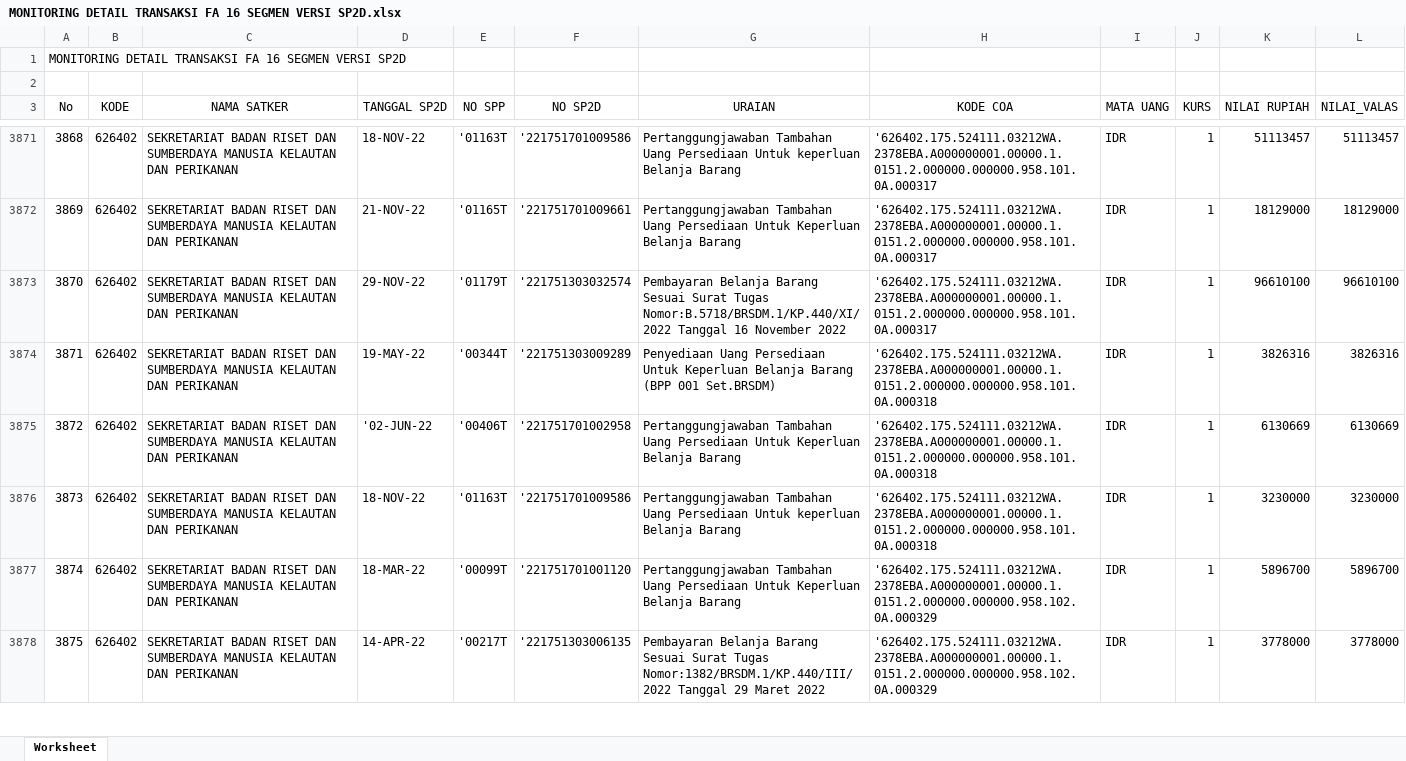
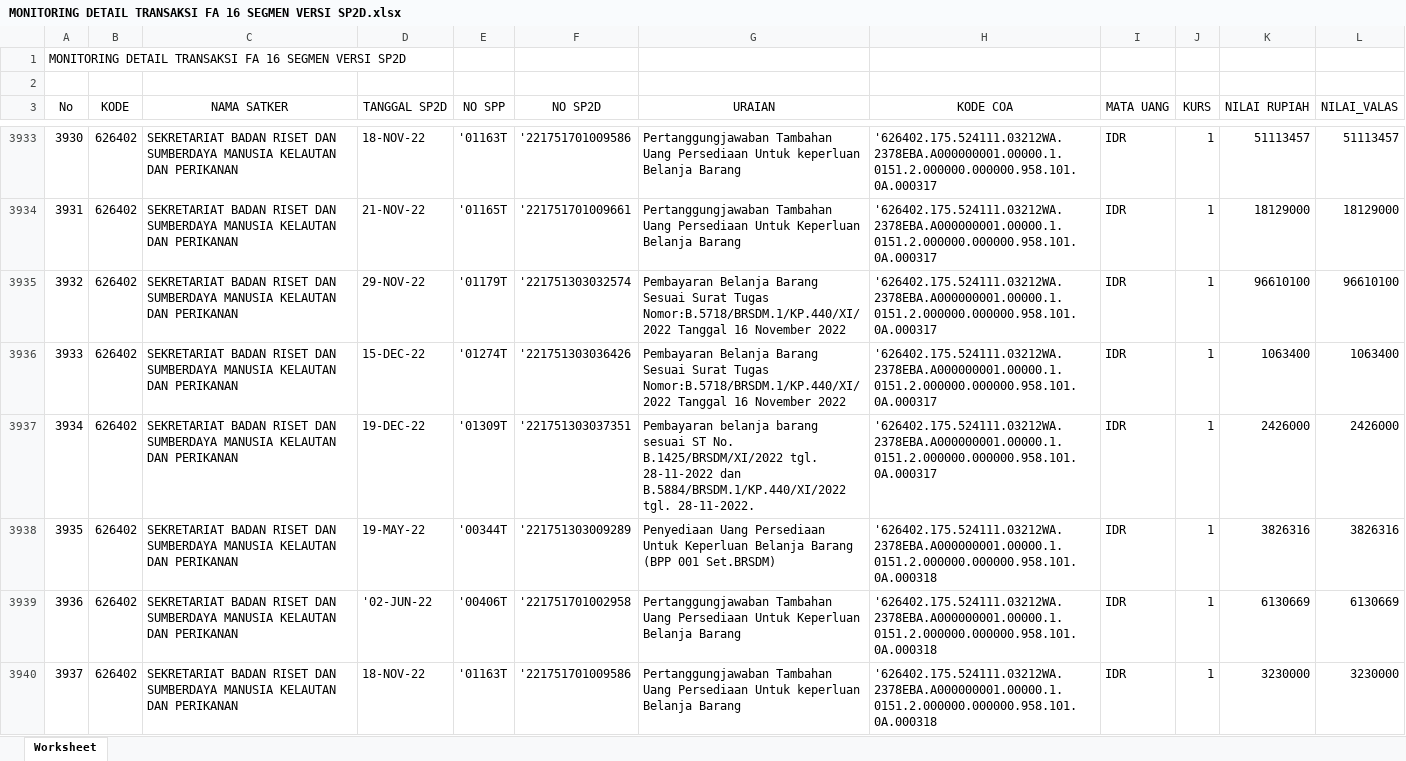
Before and after one commit to arifxl42/TA.2022, an Excel workbook: DATABASE/MONITORING DETAIL TRANSAKSI FA 16 SEGMEN VERSI SP2D.xlsx, sheet Worksheet, drawn as a sheet; only a part is shown, gaps mark what is left out; the shorter side is filled out with more unchanged rows; values as stored, in another font and other column widths than the file's, no borders; the diff covers the shown part only; the diff names each change by its address in the sheet, - before the commit and + after, or states it on an @@ line.

```diff
--- a/DATABASE/MONITORING DETAIL TRANSAKSI FA 16 SEGMEN VERSI SP2D.xlsx (sheet Worksheet)
+++ b/DATABASE/MONITORING DETAIL TRANSAKSI FA 16 SEGMEN VERSI SP2D.xlsx (sheet Worksheet)
@@ column A (No) renumbered from row 204 down @@
+row 3936: 3933 | 626402 | SEKRETARIAT BADAN RISET DAN SUMBERDAYA MANUSIA KELAUTAN DAN PERIKANAN | 15-DEC-22 | '01274T | '221751303036426 | Pembayaran Belanja Barang Sesuai Surat Tugas Nomor:B.5718/BRSDM.1/KP.440/XI/2022 Tanggal 16 November 2022 | '626402.175.524111.03212WA.2378EBA.A000000001.00000.1.0151.2.000000.000000.958.101.0A.000317 | IDR | 1 | 1063400 | 1063400
+row 3937: 3934 | 626402 | SEKRETARIAT BADAN RISET DAN SUMBERDAYA MANUSIA KELAUTAN DAN PERIKANAN | 19-DEC-22 | '01309T | '221751303037351 | Pembayaran belanja barang sesuai ST No. B.1425/BRSDM/XI/2022 tgl. 28-11-2022 dan B.5884/BRSDM.1/KP.440/XI/2022 tgl. 28-11-2022. | '626402.175.524111.03212WA.2378EBA.A000000001.00000.1.0151.2.000000.000000.958.101.0A.000317 | IDR | 1 | 2426000 | 2426000
```
Also changed, not shown: 114 added rows and 1 removed row elsewhere in this sheet, DATABASE/DAFTAR SP2D SATKER.xlsx, DATABASE/Laporan Monitoring Kontrak.xlsx, 3 other files.
